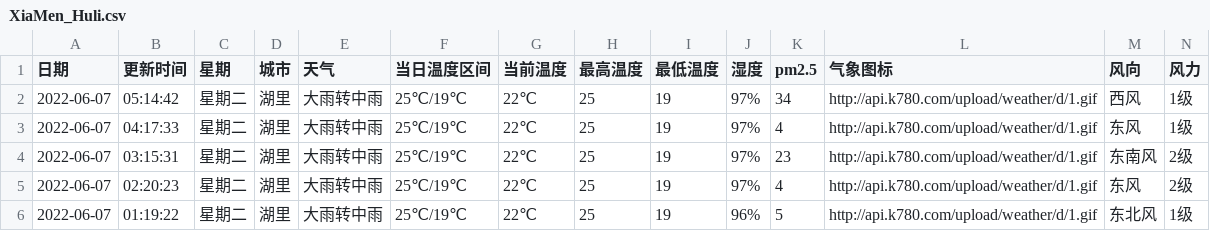
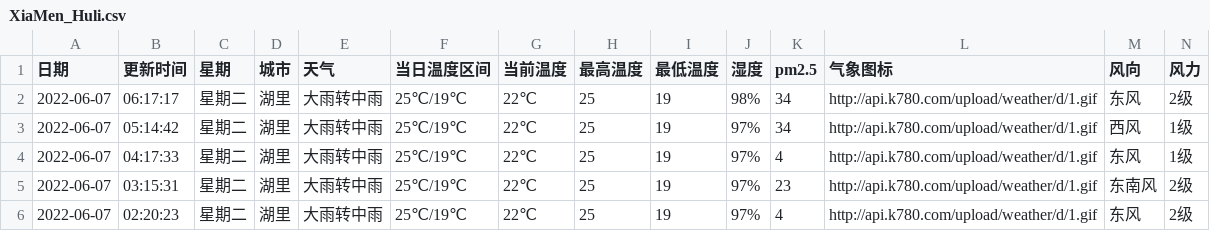
Before and after one commit to HeroLH/test-action, a CSV file: weather/XiaMen_Huli.csv, drawn as a sheet; only a part is shown; the shorter side is filled out with more unchanged rows; the diff names each change by its address in the sheet, - before the commit and + after, or states it on an @@ line.

```diff
--- a/weather/XiaMen_Huli.csv
+++ b/weather/XiaMen_Huli.csv
+row 2: 2022-06-07 | 06:17:17 | 星期二 | 湖里 | 大雨转中雨 | 25℃/19℃ | 22℃ | 25 | 19 | 98% | 34 | http://api.k780.com/upload/weather/d/1.gif | 东风 | 2级
```
Also changed, not shown: 1 other file.
